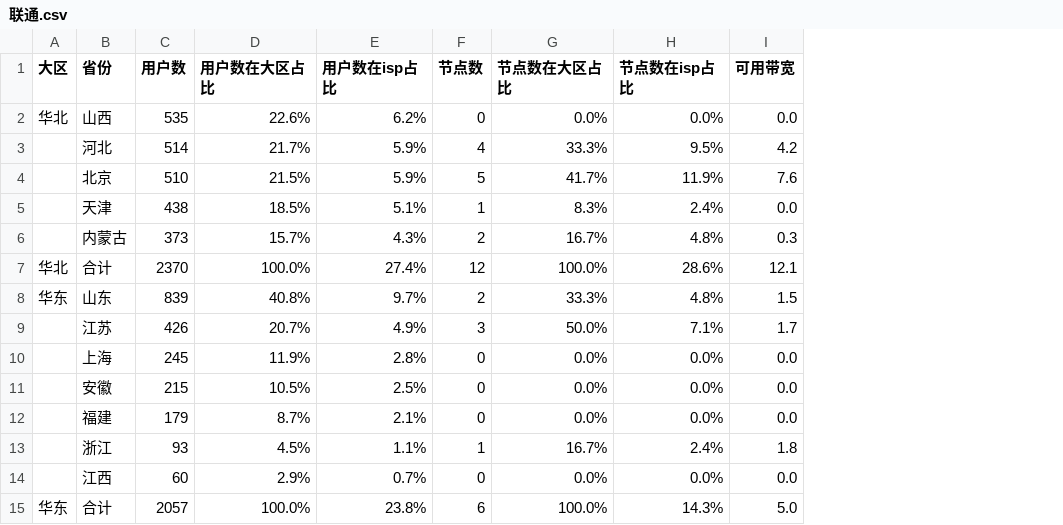
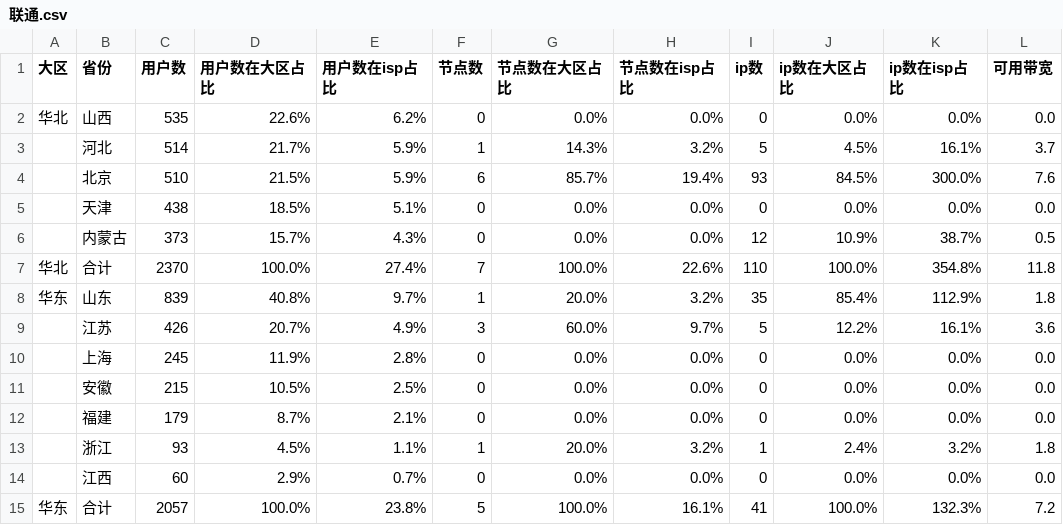
Before and after one commit to felix-001/qvs-tools, a CSV file: area-not-cover/联通.csv, drawn as a sheet; only a part is shown; addresses are those after the commit; the diff covers the shown part only; the diff names each change by its address in the sheet, - before the commit and + after, or states it on an @@ line.

```diff
--- a/area-not-cover/联通.csv
+++ b/area-not-cover/联通.csv
+column I (ip数), rows 2-15: 0 | 5 | 93 | 0 | 12 | 110 | 35 | 5 | 0 | 0 | 0 | 1 | 0 | 41
+column J (ip数在大区占比), rows 2-15: 0.0% | 4.5% | 84.5% | 0.0% | 10.9% | 100.0% | 85.4% | 12.2% | 0.0% | 0.0% | 0.0% | 2.4% | 0.0% | 100.0%
+column K (ip数在isp占比), rows 2-15: 0.0% | 16.1% | 300.0% | 0.0% | 38.7% | 354.8% | 112.9% | 16.1% | 0.0% | 0.0% | 0.0% | 3.2% | 0.0% | 132.3%
-F3 (节点数): 4
+F3 (节点数): 1
-G3 (节点数在大区占比): 33.3%
+G3 (节点数在大区占比): 14.3%
-H3 (节点数在isp占比): 9.5%
+H3 (节点数在isp占比): 3.2%
-L3 (可用带宽): 4.2
+L3 (可用带宽): 3.7
-F4 (节点数): 5
+F4 (节点数): 6
-G4 (节点数在大区占比): 41.7%
+G4 (节点数在大区占比): 85.7%
-H4 (节点数在isp占比): 11.9%
+H4 (节点数在isp占比): 19.4%
-F5 (节点数): 1
+F5 (节点数): 0
-G5 (节点数在大区占比): 8.3%
+G5 (节点数在大区占比): 0.0%
-H5 (节点数在isp占比): 2.4%
+H5 (节点数在isp占比): 0.0%
-F6 (节点数): 2
+F6 (节点数): 0
-G6 (节点数在大区占比): 16.7%
+G6 (节点数在大区占比): 0.0%
-H6 (节点数在isp占比): 4.8%
+H6 (节点数在isp占比): 0.0%
-L6 (可用带宽): 0.3
+L6 (可用带宽): 0.5
-F7 (节点数): 12
+F7 (节点数): 7
-H7 (节点数在isp占比): 28.6%
+H7 (节点数在isp占比): 22.6%
-L7 (可用带宽): 12.1
+L7 (可用带宽): 11.8
-F8 (节点数): 2
+F8 (节点数): 1
-G8 (节点数在大区占比): 33.3%
+G8 (节点数在大区占比): 20.0%
-H8 (节点数在isp占比): 4.8%
+H8 (节点数在isp占比): 3.2%
-L8 (可用带宽): 1.5
+L8 (可用带宽): 1.8
-G9 (节点数在大区占比): 50.0%
+G9 (节点数在大区占比): 60.0%
-H9 (节点数在isp占比): 7.1%
+H9 (节点数在isp占比): 9.7%
-L9 (可用带宽): 1.7
+L9 (可用带宽): 3.6
-G13 (节点数在大区占比): 16.7%
+G13 (节点数在大区占比): 20.0%
-H13 (节点数在isp占比): 2.4%
+H13 (节点数在isp占比): 3.2%
-F15 (节点数): 6
+F15 (节点数): 5
-H15 (节点数在isp占比): 14.3%
+H15 (节点数在isp占比): 16.1%
-L15 (可用带宽): 5.0
+L15 (可用带宽): 7.2
```
Also changed, not shown: 47 edited cells elsewhere in this file, area-not-cover/电信.csv, area-not-cover/移动.csv, 1 other file.
